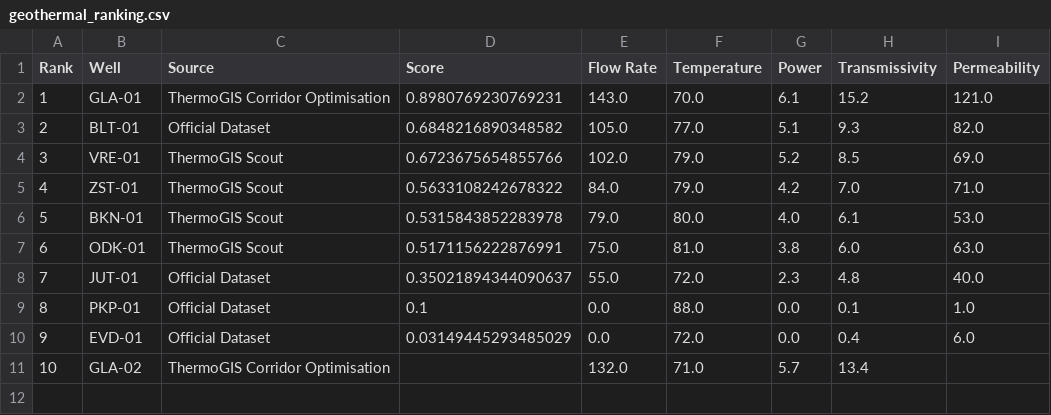
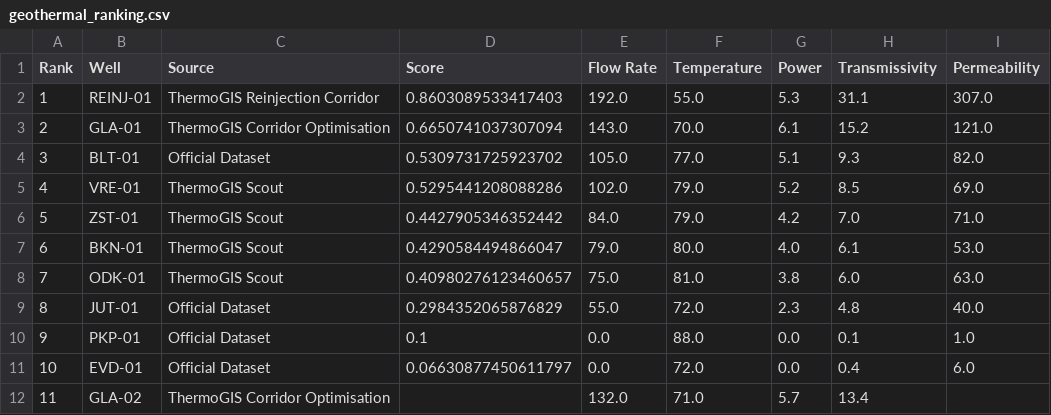
Before and after one commit to FavourOgboi/africa-geothermal-datathon-2026, a CSV file: outputs/tables/geothermal_ranking.csv, drawn as a sheet; addresses are those after the commit; the diff names each change by its address in the sheet, - before the commit and + after, or states it on an @@ line.

```diff
--- a/outputs/tables/geothermal_ranking.csv
+++ b/outputs/tables/geothermal_ranking.csv
+row 2: 1 | REINJ-01 | ThermoGIS Reinjection Corridor | 0.8603089533417403 | 192.0 | 55.0 | 5.3 | 31.1 | 307.0
@@ column A (Rank) renumbered from row 3 down @@
-D3 (Score): 0.8980769230769231
+D3 (Score): 0.6650741037307094
-D4 (Score): 0.6848216890348582
+D4 (Score): 0.5309731725923702
-D5 (Score): 0.6723675654855766
+D5 (Score): 0.5295441208088286
-D6 (Score): 0.5633108242678322
+D6 (Score): 0.4427905346352442
-D7 (Score): 0.5315843852283978
+D7 (Score): 0.4290584494866047
-D8 (Score): 0.5171156222876991
+D8 (Score): 0.40980276123460657
-D9 (Score): 0.35021894344090637
+D9 (Score): 0.2984352065876829
-D11 (Score): 0.03149445293485029
+D11 (Score): 0.06630877450611797
```
Also changed, not shown: data/processed/geothermal_screening_summary.csv, data/processed/processed_thermogis_data.csv, 37 other files.
